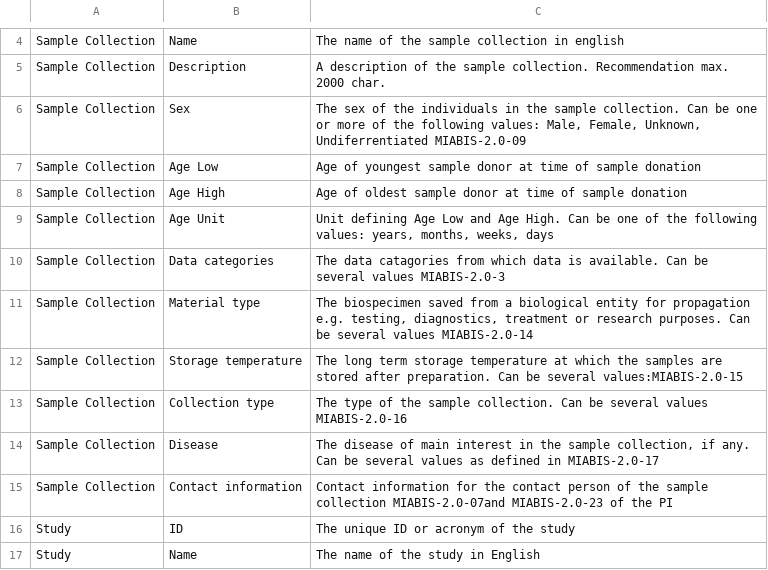
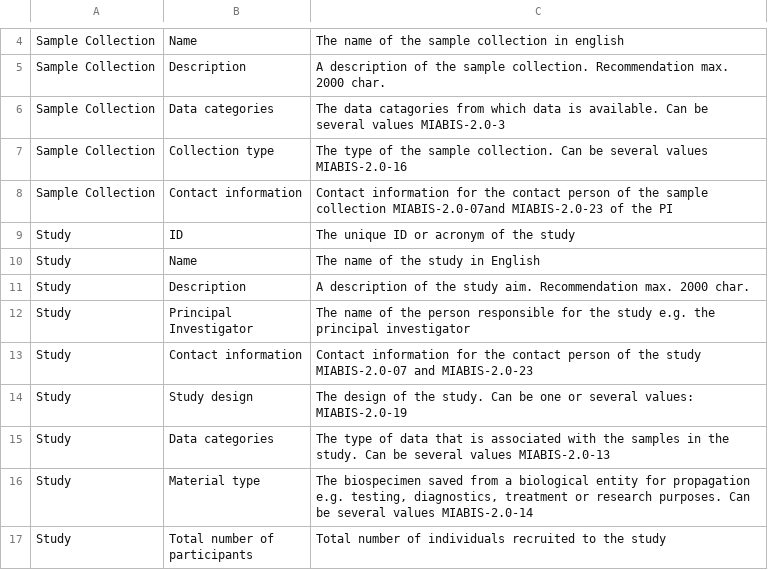
Before and after one commit to MIABIS/miabis-mapper, a CSV file: MIABIS-Mapper.csv, drawn as a sheet; only a part is shown, gaps mark what is left out; the shorter side is filled out with more unchanged rows; the diff names each change by its address in the sheet, - before the commit and + after, or states it on an @@ line.

Commit message:
add sample datasets and change miabis-mapper.csv

```diff
--- a/MIABIS-Mapper.csv
+++ b/MIABIS-Mapper.csv
-row 6: Sample Collection | Sex | The sex of the individuals in the sample collection. Can be one or more of the following values: Male, Female, Unknown, Undiferrentiated MIABIS-2.0-09
-row 7: Sample Collection | Age Low | Age of youngest sample donor at time of sample donation
-row 8: Sample Collection | Age High | Age of oldest sample donor at time of sample donation
-row 9: Sample Collection | Age Unit | Unit defining Age Low and Age High. Can be one of the following values: years, months, weeks, days
-row 11: Sample Collection | Material type | The biospecimen saved from a biological entity for propagation e.g. testing, diagnostics, treatment or research purposes. Can be several values MIABIS-2.0-14
-row 12: Sample Collection | Storage temperature | The long term storage temperature at which the samples are stored after preparation. Can be several values:MIABIS-2.0-15
-row 14: Sample Collection | Disease | The disease of main interest in the sample collection, if any. Can be several values as defined in MIABIS-2.0-17
```
Also changed, not shown: 3 other files.
